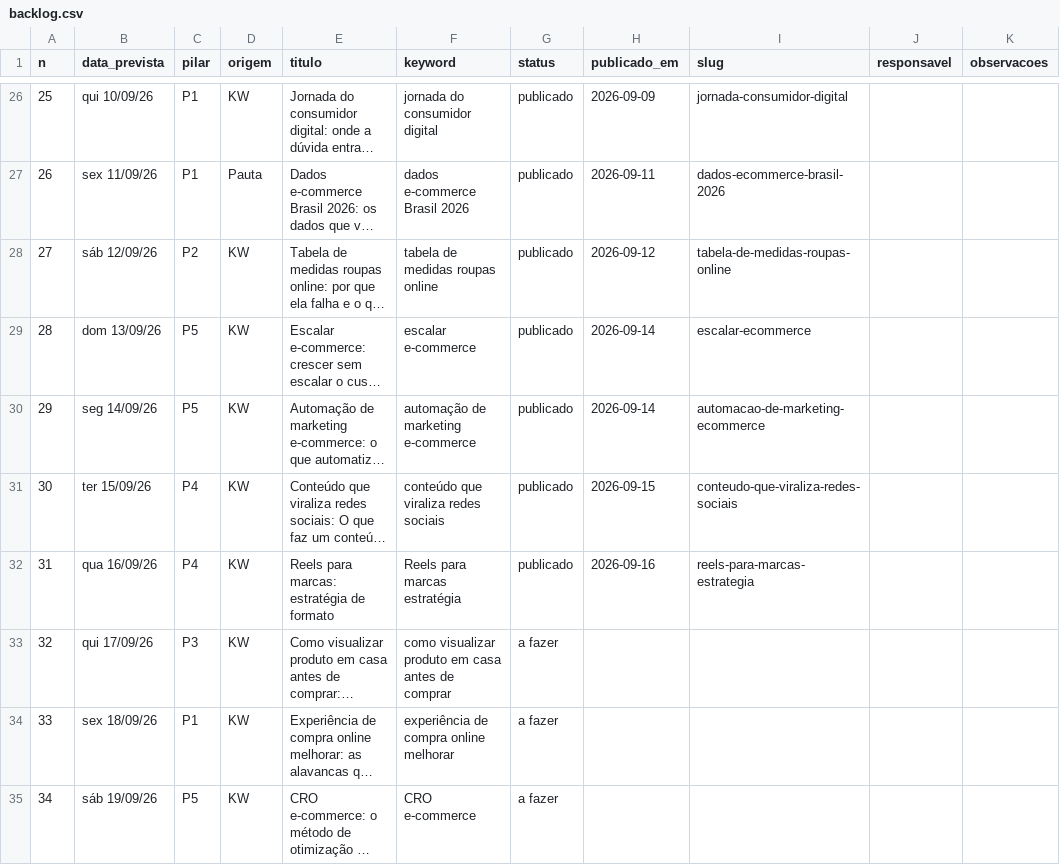
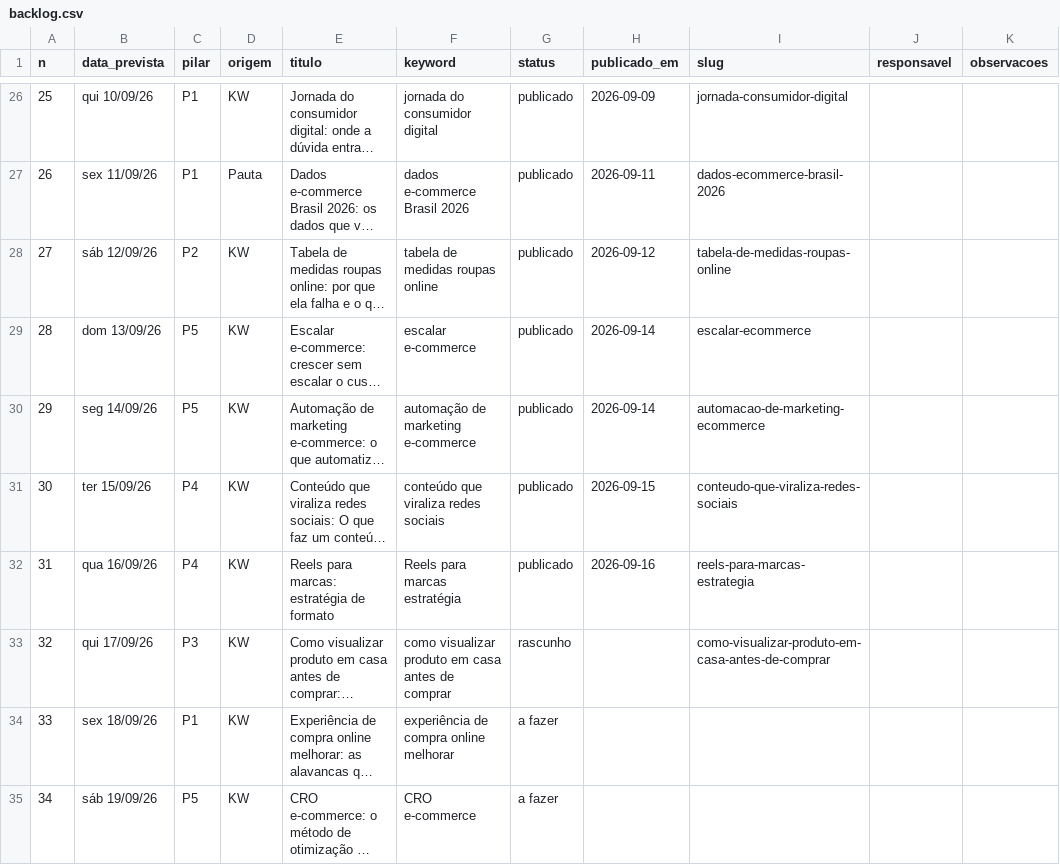
Before and after one commit to patrick-metakosmos/blog-skill-payload, a CSV file: Pautas e Palavras Cahve/backlog.csv, drawn as a sheet; only a part is shown, gaps mark what is left out; long unchanged cells end in …; the diff names each change by its address in the sheet, - before the commit and + after, or states it on an @@ line.

Commit message:
backlog: aprovacao-conteudo-gerado-por-ia publicado
publicado: 32 | rascunho: 2 | sobreposicao: 0 | a fazer: 269 | total: 303

```diff
--- a/Pautas e Palavras Cahve/backlog.csv
+++ b/Pautas e Palavras Cahve/backlog.csv
-G33 (status): a fazer
+G33 (status): rascunho
-I33 (slug): (empty)
+I33 (slug): como-visualizar-produto-em-casa-antes-de-comprar
```
Also changed, not shown: 2 other files.
